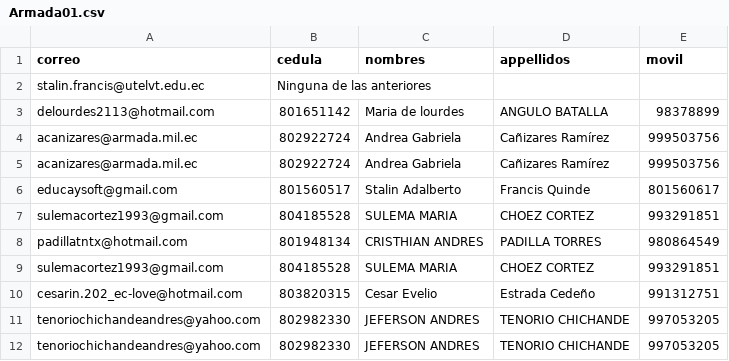
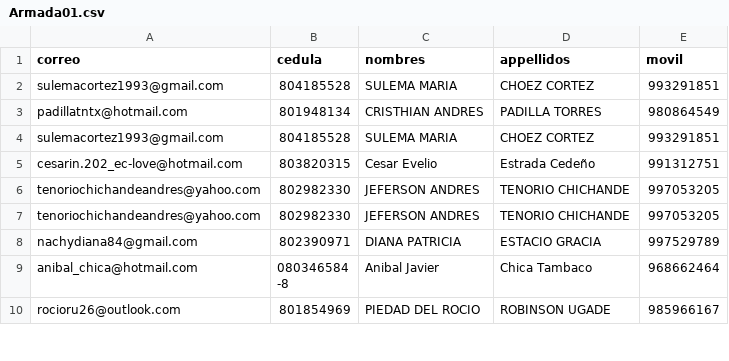
Before and after one commit to educaysoft/sica, a CSV file: csv/Armada01.csv, drawn as a sheet; only a part is shown; the shorter side is filled out with more unchanged rows.

```diff
--- a/csv/Armada01.csv
+++ b/csv/Armada01.csv
@@ -1,7 +1,2 @@
 correo,cedula,nombres,appellidos,movil
-stalin.francis@utelvt.edu.ec,Ninguna de  las anteriores,,,
-delourdes2113@hotmail.com,801651142,Maria de lourdes,ANGULO BATALLA,98378899
-acanizares@armada.mil.ec,802922724,Andrea Gabriela,Cañizares Ramírez,999503756
-acanizares@armada.mil.ec,802922724,Andrea Gabriela ,Cañizares Ramírez,999503756
-educaysoft@gmail.com,801560517,Stalin Adalberto,Francis Quinde,801560617
 sulemacortez1993@gmail.com,804185528,SULEMA MARIA ,CHOEZ CORTEZ,993291851
```
Also changed, not shown: 2 other files.
